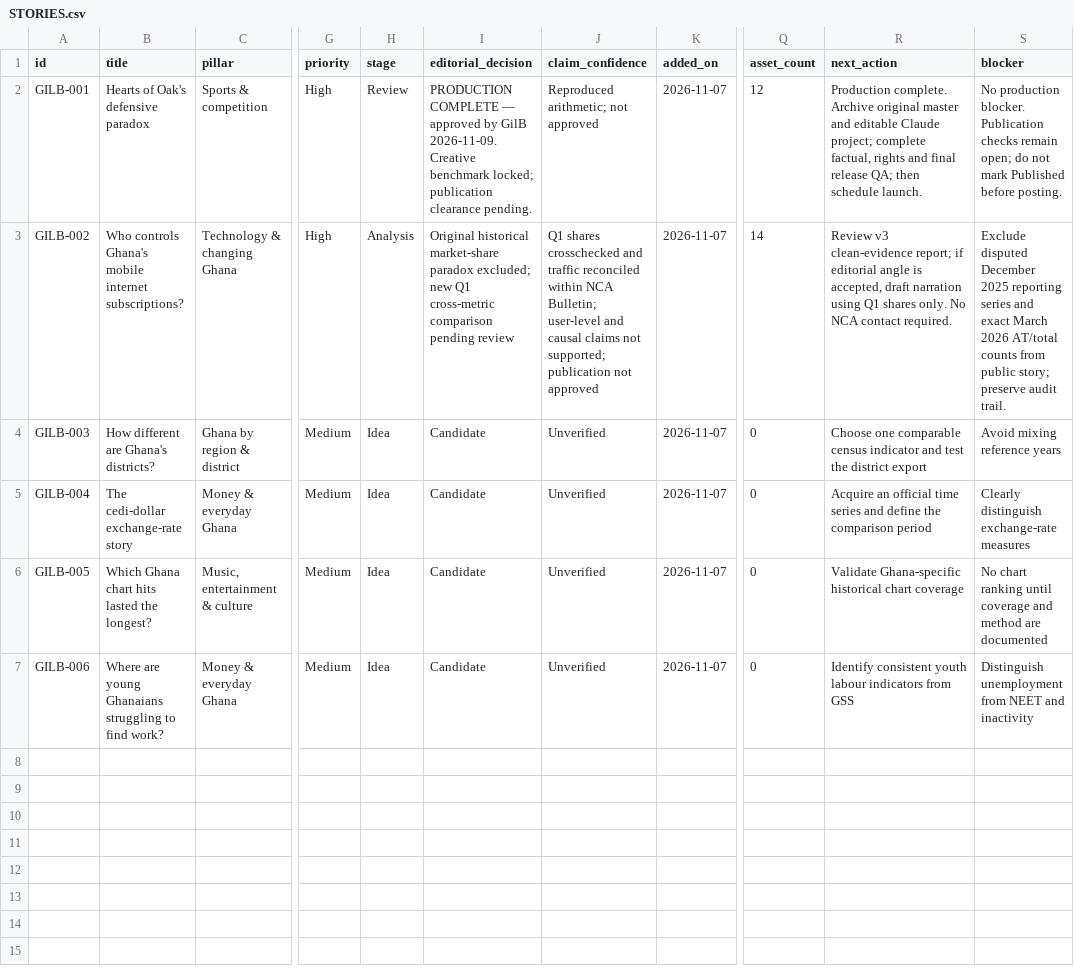
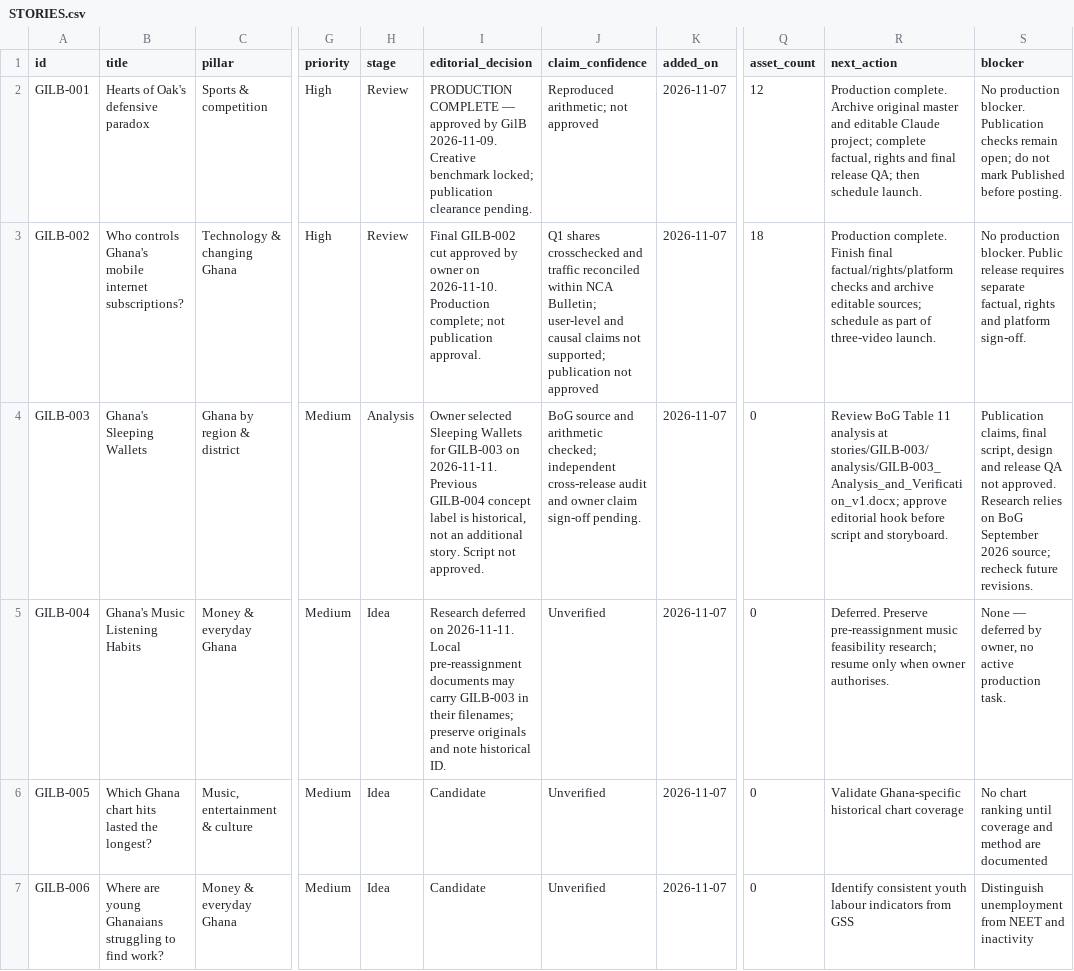
Before and after one commit to Gilbert-B/gilb-story-lab, a CSV file: exports/STORIES.csv, drawn as a sheet; only a part is shown, gaps mark what is left out; the diff names each change by its address in the sheet, - before the commit and + after, or states it on an @@ line.

```diff
--- a/exports/STORIES.csv
+++ b/exports/STORIES.csv
-H3 (stage): Analysis
+H3 (stage): Review
-I3 (editorial_decision): Original historical market-share paradox excluded; new Q1 cross-metric comparison pending review
+I3 (editorial_decision): Final GILB-002 cut approved by owner on 2026-11-10. Production complete; not publication approval.
-Q3 (asset_count): 14
+Q3 (asset_count): 18
-R3 (next_action): Review v3 clean-evidence report; if editorial angle is accepted, draft narration using Q1 shares only. No NCA contact required.
+R3 (next_action): Production complete. Finish final factual/rights/platform checks and archive editable sources; schedule as part of three-video launch.
-S3 (blocker): Exclude disputed December 2025 reporting series and exact March 2026 AT/total counts from public story; preserve audit trail.
+S3 (blocker): No production blocker. Public release requires separate factual, rights and platform sign-off.
-B4 (title): How different are Ghana's districts?
+B4 (title): Ghana's Sleeping Wallets
-H4 (stage): Idea
+H4 (stage): Analysis
-I4 (editorial_decision): Candidate
+I4 (editorial_decision): Owner selected Sleeping Wallets for GILB-003 on 2026-11-11. Previous GILB-004 concept label is historical, not an additional story. Script not approved.
-J4 (claim_confidence): Unverified
+J4 (claim_confidence): BoG source and arithmetic checked; independent cross-release audit and owner claim sign-off pending.
-R4 (next_action): Choose one comparable census indicator and test the district export
+R4 (next_action): Review BoG Table 11 analysis at stories/GILB-003/analysis/GILB-003_Analysis_and_Verification_v1.docx; approve editorial hook before script and storyboard.
-S4 (blocker): Avoid mixing reference years
+S4 (blocker): Publication claims, final script, design and release QA not approved. Research relies on BoG September 2026 source; recheck future revisions.
-B5 (title): The cedi-dollar exchange-rate story
+B5 (title): Ghana's Music Listening Habits
-I5 (editorial_decision): Candidate
+I5 (editorial_decision): Research deferred on 2026-11-11. Local pre-reassignment documents may carry GILB-003 in their filenames; preserve originals and note historical ID.
-R5 (next_action): Acquire an official time series and define the comparison period
+R5 (next_action): Deferred. Preserve pre-reassignment music feasibility research; resume only when owner authorises.
-S5 (blocker): Clearly distinguish exchange-rate measures
+S5 (blocker): None — deferred by owner, no active production task.
```
Also changed, not shown: exports/PRODUCTION.csv, 29 other files.
